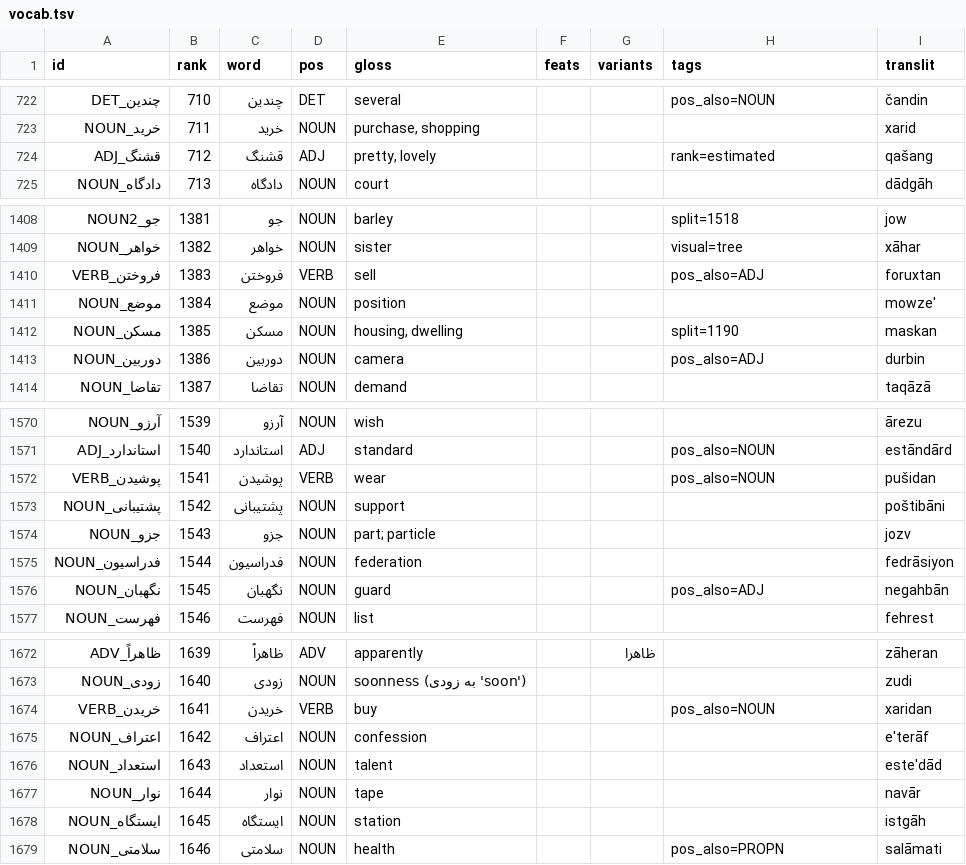
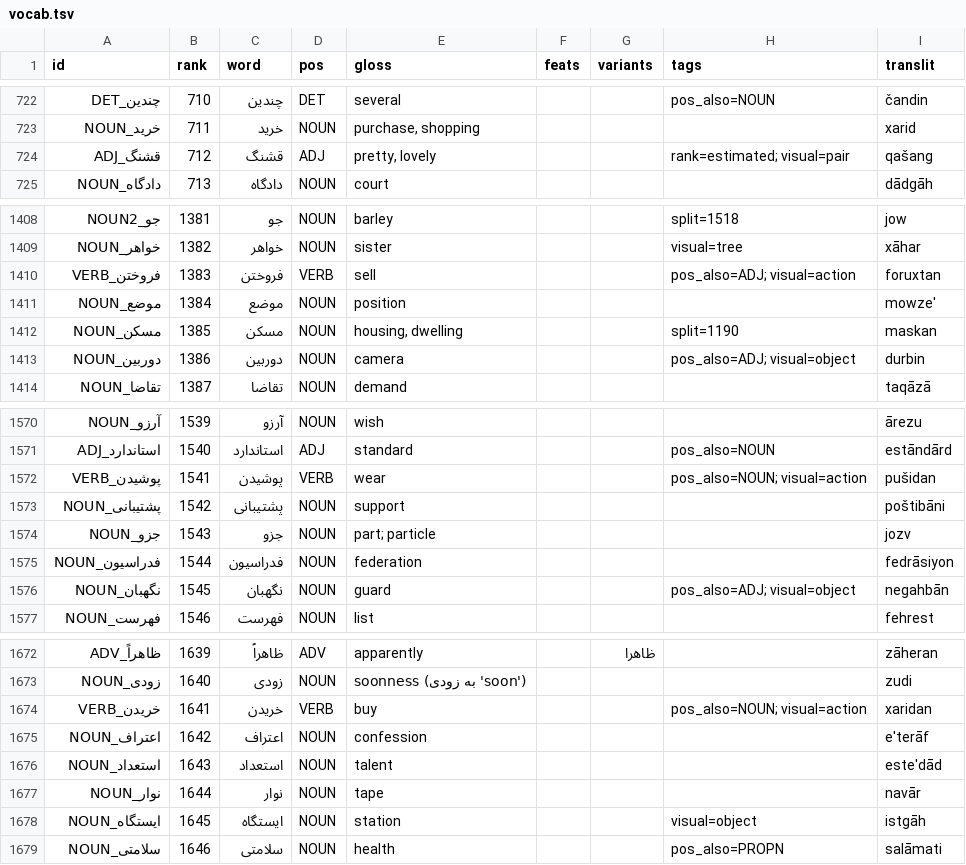
Before and after one commit to chillipalmer/language-leveller, a TSV file: languages/fa/vocab.tsv, drawn as a sheet; only a part is shown, gaps mark what is left out; the diff covers the shown part only.

```diff
--- a/languages/fa/vocab.tsv
+++ b/languages/fa/vocab.tsv
@@ -723,3 +723,3 @@ id	rank	word	pos	gloss	feats	variants	tags	translit
 خرید_NOUN	711	خرید	NOUN	purchase, shopping				xarid
-قشنگ_ADJ	712	قشنگ	ADJ	pretty, lovely			rank=estimated	qašang
+قشنگ_ADJ	712	قشنگ	ADJ	pretty, lovely			rank=estimated; visual=pair	qašang
 دادگاه_NOUN	713	دادگاه	NOUN	court				dādgāh
@@ -1409,6 +1409,6 @@ id	rank	word	pos	gloss	feats	variants	tags	translit
 خواهر_NOUN	1382	خواهر	NOUN	sister			visual=tree	xāhar
-فروختن_VERB	1383	فروختن	VERB	sell			pos_also=ADJ	foruxtan
+فروختن_VERB	1383	فروختن	VERB	sell			pos_also=ADJ; visual=action	foruxtan
 موضع_NOUN	1384	موضع	NOUN	position				mowze'
 مسکن_NOUN	1385	مسکن	NOUN	housing, dwelling			split=1190	maskan
-دوربین_NOUN	1386	دوربین	NOUN	camera			pos_also=ADJ	durbin
+دوربین_NOUN	1386	دوربین	NOUN	camera			pos_also=ADJ; visual=object	durbin
 تقاضا_NOUN	1387	تقاضا	NOUN	demand				taqāzā
@@ -1571,3 +1571,3 @@ id	rank	word	pos	gloss	feats	variants	tags	translit
 استاندارد_ADJ	1540	استاندارد	ADJ	standard			pos_also=NOUN	estāndārd
-پوشیدن_VERB	1541	پوشیدن	VERB	wear			pos_also=NOUN	pušidan
+پوشیدن_VERB	1541	پوشیدن	VERB	wear			pos_also=NOUN; visual=action	pušidan
 پشتیبانی_NOUN	1542	پشتیبانی	NOUN	support				poštibāni
@@ -1575,3 +1575,3 @@ id	rank	word	pos	gloss	feats	variants	tags	translit
 فدراسیون_NOUN	1544	فدراسیون	NOUN	federation				fedrāsiyon
-نگهبان_NOUN	1545	نگهبان	NOUN	guard			pos_also=ADJ	negahbān
+نگهبان_NOUN	1545	نگهبان	NOUN	guard			pos_also=ADJ; visual=object	negahbān
 فهرست_NOUN	1546	فهرست	NOUN	list				fehrest
@@ -1673,3 +1673,3 @@ id	rank	word	pos	gloss	feats	variants	tags	translit
 زودی_NOUN	1640	زودی	NOUN	soonness (به زودی 'soon')				zudi
-خریدن_VERB	1641	خریدن	VERB	buy			pos_also=NOUN	xaridan
+خریدن_VERB	1641	خریدن	VERB	buy			pos_also=NOUN; visual=action	xaridan
 اعتراف_NOUN	1642	اعتراف	NOUN	confession				e'terāf
@@ -1677,3 +1677,3 @@ id	rank	word	pos	gloss	feats	variants	tags	translit
 نوار_NOUN	1644	نوار	NOUN	tape				navār
-ایستگاه_NOUN	1645	ایستگاه	NOUN	station				istgāh
+ایستگاه_NOUN	1645	ایستگاه	NOUN	station			visual=object	istgāh
 سلامتی_NOUN	1646	سلامتی	NOUN	health			pos_also=PROPN	salāmati
```
Also changed, not shown: 31 edited cells elsewhere in this file.
